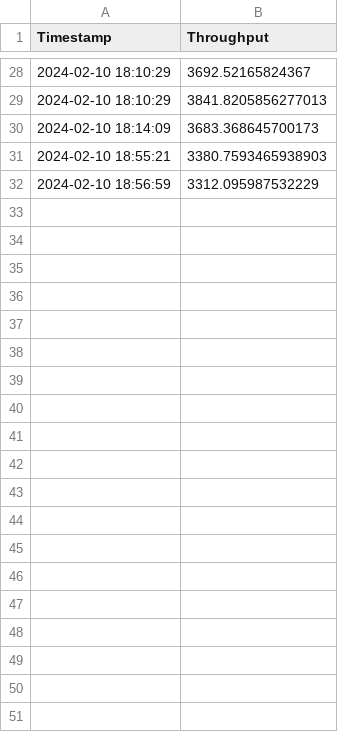
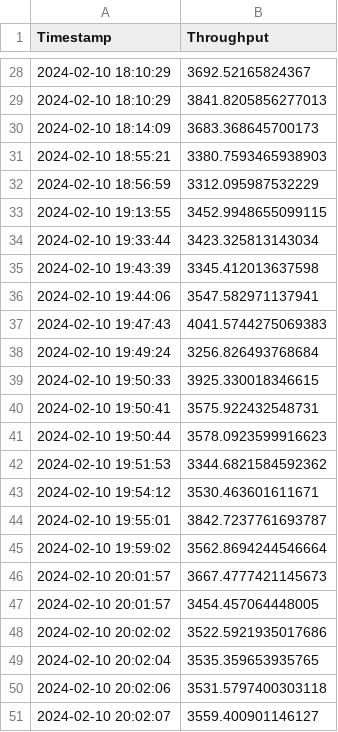
Before and after one commit to ankitmishra1201/Catalog_Digitilisation, a CSV file: static/throughput_history.csv, drawn as a sheet; only a part is shown, gaps mark what is left out; the diff covers the shown part only; the diff names each change by its address in the sheet, - before the commit and + after, or states it on an @@ line.

```diff
--- a/static/throughput_history.csv
+++ b/static/throughput_history.csv
+row 33: 2024-02-10 19:13:55 | 3452.9948655099115
+row 34: 2024-02-10 19:33:44 | 3423.325813143034
+row 35: 2024-02-10 19:43:39 | 3345.412013637598
+row 36: 2024-02-10 19:44:06 | 3547.582971137941
+row 37: 2024-02-10 19:47:43 | 4041.5744275069383
+row 38: 2024-02-10 19:49:24 | 3256.826493768684
+row 39: 2024-02-10 19:50:33 | 3925.330018346615
+row 40: 2024-02-10 19:50:41 | 3575.922432548731
+row 41: 2024-02-10 19:50:44 | 3578.0923599916623
+row 42: 2024-02-10 19:51:53 | 3344.6821584592362
+row 43: 2024-02-10 19:54:12 | 3530.463601611671
+row 44: 2024-02-10 19:55:01 | 3842.7237761693787
+row 45: 2024-02-10 19:59:02 | 3562.8694244546664
+row 46: 2024-02-10 20:01:57 | 3667.4777421145673
+row 47: 2024-02-10 20:01:57 | 3454.457064448005
+row 48: 2024-02-10 20:02:02 | 3522.5921935017686
+row 49: 2024-02-10 20:02:04 | 3535.359653935765
+row 50: 2024-02-10 20:02:06 | 3531.5797400303118
+row 51: 2024-02-10 20:02:07 | 3559.400901146127
```
Also changed, not shown: 31 added rows elsewhere in this file, 4 other files.
